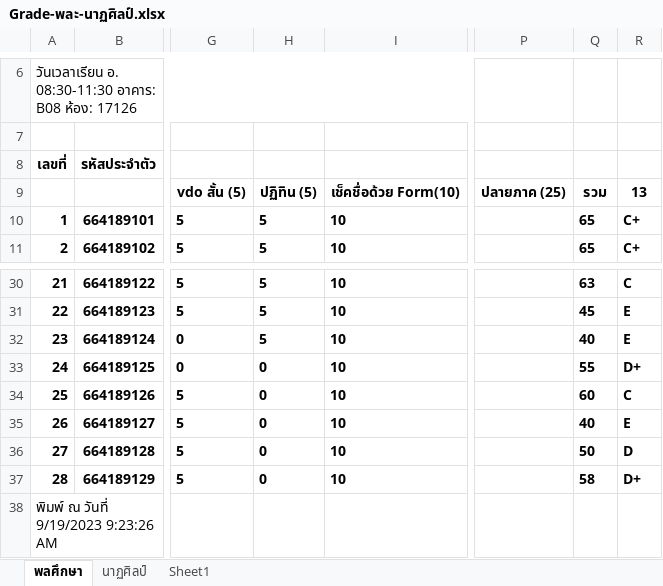
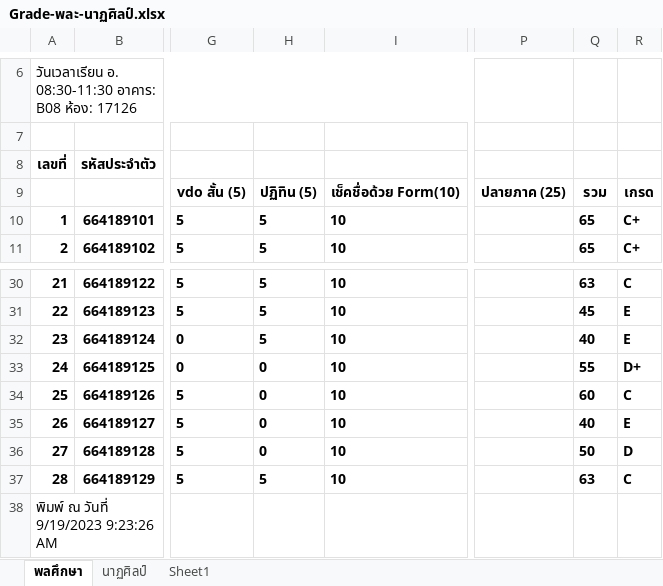
Before and after one commit to suwat9/DigitalLiteracy, an Excel workbook: images/Grade-พละ-นาฏศิลป์.xlsx, sheet พลศึกษา, drawn as a sheet; only a part is shown, gaps mark what is left out; values as stored, in another font and other column widths than the file's, no borders; the diff names each change by its address in the sheet, - before the commit and + after, or states it on an @@ line.

```diff
--- a/images/Grade-พละ-นาฏศิลป์.xlsx (sheet พลศึกษา)
+++ b/images/Grade-พละ-นาฏศิลป์.xlsx (sheet พลศึกษา)
-R9: 13
+R9: เกรด
-H37: 0
+H37: 5
-Q37: 58
+Q37: 63
-R37: D+
+R37: C
```
Also changed, not shown: sheet นาฏศิลป์, 1 other file.
